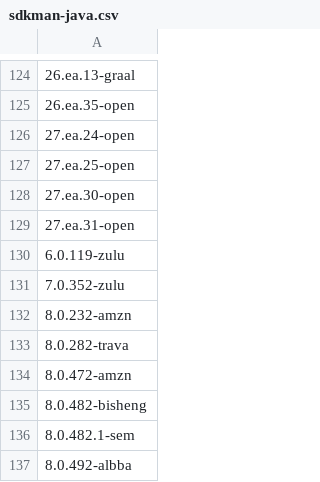
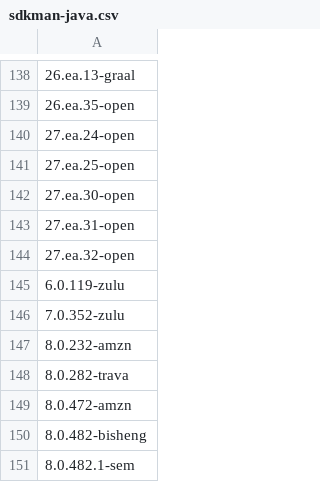
Before and after one commit to openrewrite/rewrite-migrate-java, a CSV file: src/main/resources/sdkman-java.csv, drawn as a sheet; only a part is shown, gaps mark what is left out; the shorter side is filled out with more unchanged rows; the diff covers the shown part only.

```diff
--- a/src/main/resources/sdkman-java.csv
+++ b/src/main/resources/sdkman-java.csv
@@ -129,2 +143,3 @@
 27.ea.31-open
+27.ea.32-open
 6.0.119-zulu
```
Also changed, not shown: 17 added rows elsewhere in this file.
